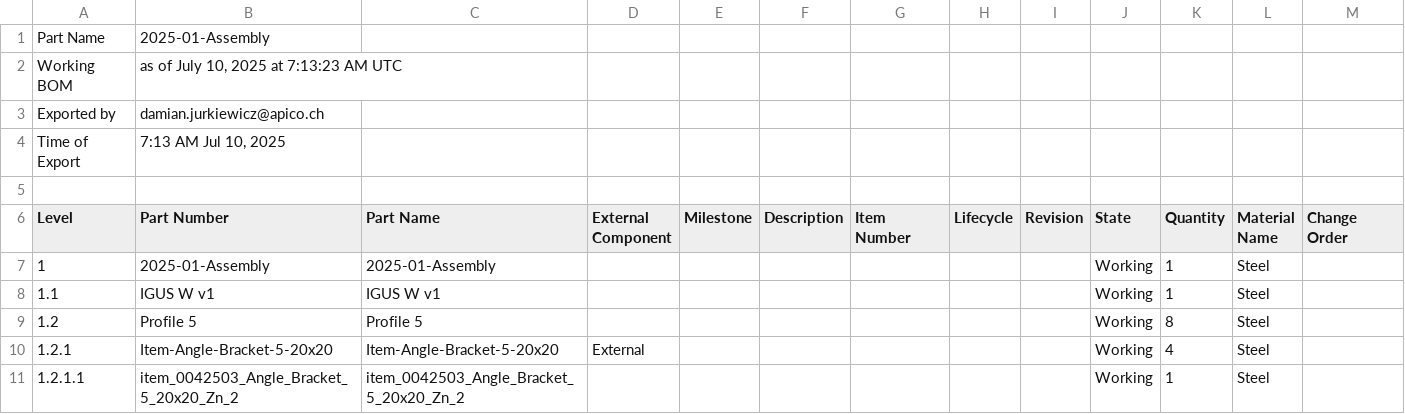
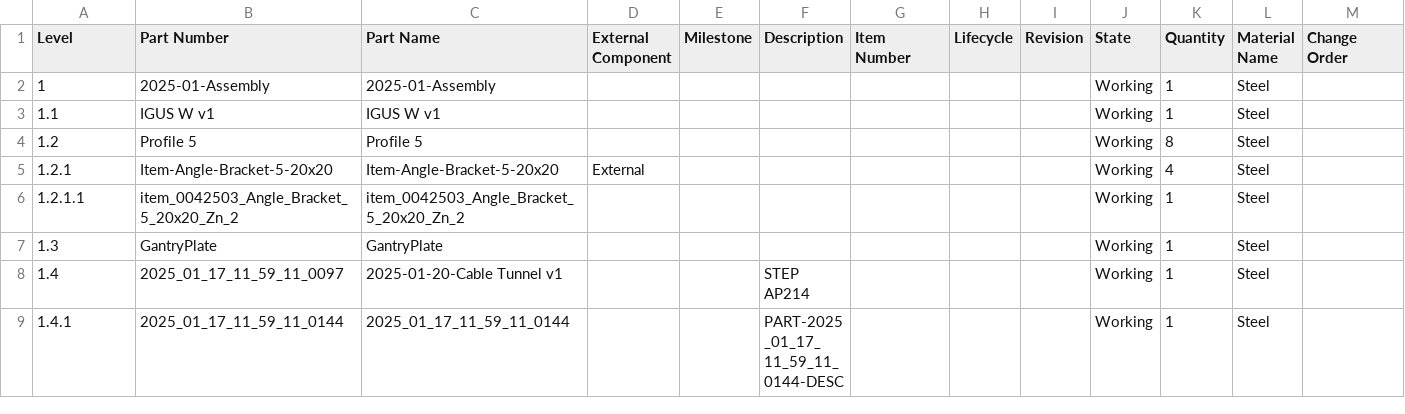
Before and after one commit to damianjurkiewicz/BB9, a CSV file: 2025-01-Assembly_7_13_AM_Jul_10_2025.csv, drawn as a sheet; only a part is shown; the shorter side is filled out with more unchanged rows; the diff names each change by its address in the sheet, - before the commit and + after, or states it on an @@ line.

Commit message:
w
s

```diff
--- a/2025-01-Assembly_7_13_AM_Jul_10_2025.csv
+++ b/2025-01-Assembly_7_13_AM_Jul_10_2025.csv
-row 1: Part Name | 2025-01-Assembly
-row 2: Working BOM | as of July 10, 2025 at 7:13:23 AM UTC
-row 3: Exported by | damian.jurkiewicz@apico.ch
-row 4: Time of Export | 7:13 AM Jul 10, 2025
-row 5: (empty)
```
